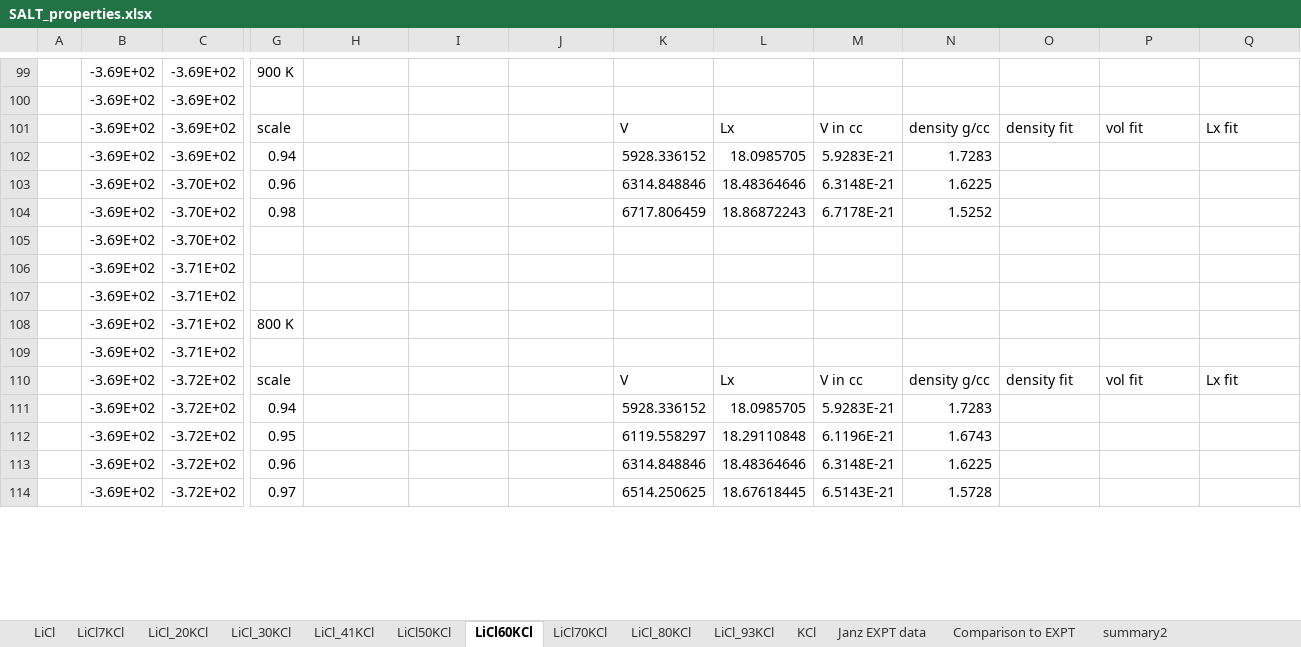
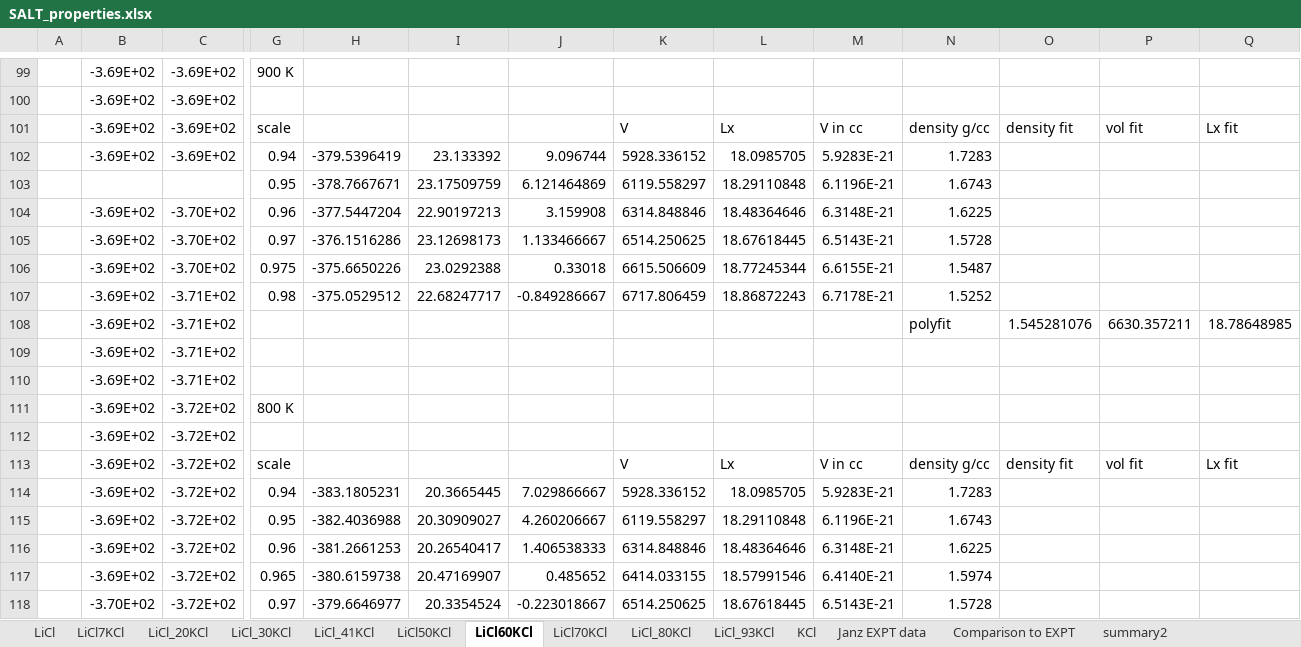
Before and after one commit to benbeeler/spreadsheets, an Excel workbook: SALT/SALT_properties.xlsx, sheet LiCl60KCl, drawn as a sheet; only a part is shown, gaps mark what is left out; values as stored, in another font and other column widths than the file's, no borders; charts and pictures not drawn; removed rows and columns are numbered as before the commit, all else as after; rows hold the shown columns only; the diff covers the shown part only; the diff names each change by its address in the sheet, - before the commit and + after, or states it on an @@ line.

```diff
--- a/SALT/SALT_properties.xlsx (sheet LiCl60KCl)
+++ b/SALT/SALT_properties.xlsx (sheet LiCl60KCl)
-H102: (empty)
+H102: -379.5396419
-I102: (empty)
+I102: 23.133392
-J102: (empty)
+J102: 9.096744
+row 103:  |  |  | 0.95 | -378.7667671 | 23.17509759 | 6.121464869 | 6119.558297 | 18.29110848 | 6.1196E-21 | 1.6743
-H104: (empty)
+H104: -377.5447204
-I104: (empty)
+I104: 22.90197213
-J104: (empty)
+J104: 3.159908
+row 105:  | -3.69E+02 | -3.70E+02 | 0.97 | -376.1516286 | 23.12698173 | 1.133466667 | 6514.250625 | 18.67618445 | 6.5143E-21 | 1.5728
+row 106:  | -3.69E+02 | -3.70E+02 | 0.975 | -375.6650226 | 23.0292388 | 0.33018 | 6615.506609 | 18.77245344 | 6.6155E-21 | 1.5487
-C107: -3.70E+02
+C107: -3.71E+02
-H107: (empty)
+H107: -375.0529512
-I107: (empty)
+I107: 22.68247717
-J107: (empty)
+J107: -0.849286667
-row 105:  | -3.69E+02 | -3.70E+02
+row 108:  | -3.69E+02 | -3.71E+02 |  |  |  |  |  |  |  | polyfit | 1.545281076 | 6630.357211 | 18.78648985
-C111: -3.71E+02
+C111: -3.72E+02
-row 109:  | -3.69E+02 | -3.71E+02
@@ row 116 moved to row 112: -3.69E+02 @@
-H114: (empty)
+H114: -383.1805231
-I114: (empty)
+I114: 20.3665445
-J114: (empty)
+J114: 7.029866667
-H115: (empty)
+H115: -382.4036988
-I115: (empty)
+I115: 20.30909027
-J115: (empty)
+J115: 4.260206667
-H116: (empty)
+H116: -381.2661253
-I116: (empty)
+I116: 20.26540417
-J116: (empty)
+J116: 1.406538333
+row 117:  | -3.69E+02 | -3.72E+02 | 0.965 | -380.6159738 | 20.47169907 | 0.485652 | 6414.033155 | 18.57991546 | 6.4140E-21 | 1.5974
-B118: -3.69E+02
+B118: -3.70E+02
-H118: (empty)
+H118: -379.6646977
-I118: (empty)
+I118: 20.3354524
-J118: (empty)
+J118: -0.223018667
```
Also changed, not shown: 3 added rows, 5 removed rows, 20 edited cells and cell formats elsewhere in this sheet, sheet LiCl_41KCl, formulas that keep their value, charts or pictures, 6 other files.
